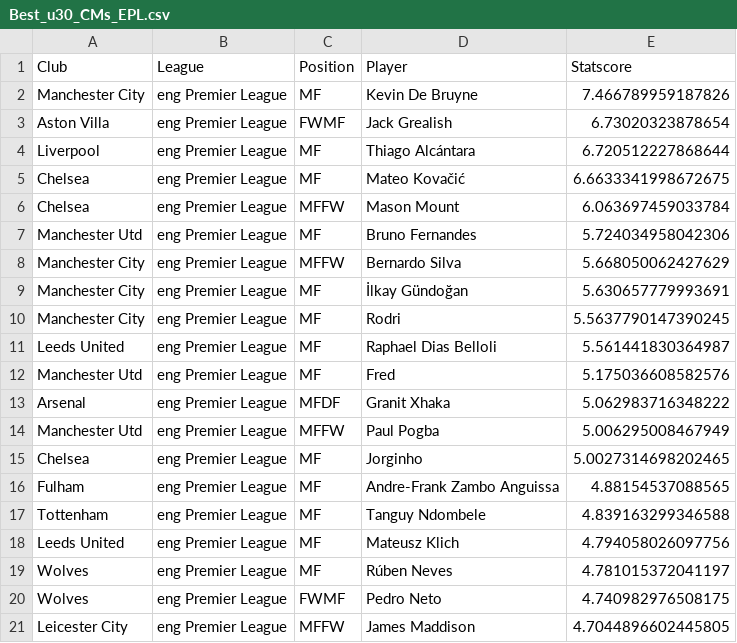
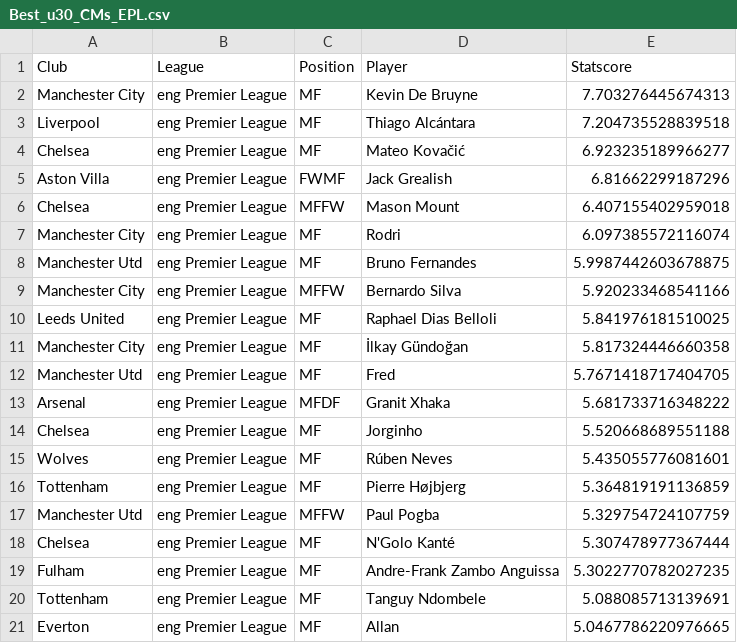
Before and after one commit to somdeep/Statball, a CSV file: Demos/Best_u30_CMs_EPL.csv, drawn as a sheet.

Commit message:
updated cm profile and demo

```diff
--- a/Demos/Best_u30_CMs_EPL.csv
+++ b/Demos/Best_u30_CMs_EPL.csv
@@ -1,21 +1,21 @@
 Club,League,Position,Player,Statscore
-Manchester City,eng Premier League,MF,Kevin De Bruyne,7.466789959187826
-Aston Villa,eng Premier League,FWMF,Jack Grealish,6.73020323878654
-Liverpool,eng Premier League,MF,Thiago Alcántara,6.720512227868644
-Chelsea,eng Premier League,MF,Mateo Kovačić,6.6633341998672675
-Chelsea,eng Premier League,MFFW,Mason Mount,6.063697459033784
-Manchester Utd,eng Premier League,MF,Bruno Fernandes,5.724034958042306
-Manchester City,eng Premier League,MFFW,Bernardo Silva,5.668050062427629
-Manchester City,eng Premier League,MF,İlkay Gündoğan,5.630657779993691
-Manchester City,eng Premier League,MF,Rodri,5.5637790147390245
-Leeds United,eng Premier League,MF,Raphael Dias Belloli,5.561441830364987
-Manchester Utd,eng Premier League,MF,Fred,5.175036608582576
-Arsenal,eng Premier League,MFDF,Granit Xhaka,5.062983716348222
-Manchester Utd,eng Premier League,MFFW,Paul Pogba,5.006295008467949
-Chelsea,eng Premier League,MF,Jorginho,5.0027314698202465
-Fulham,eng Premier League,MF,Andre-Frank Zambo Anguissa,4.88154537088565
-Tottenham,eng Premier League,MF,Tanguy Ndombele,4.839163299346588
-Leeds United,eng Premier League,MF,Mateusz Klich,4.794058026097756
-Wolves,eng Premier League,MF,Rúben Neves,4.781015372041197
-Wolves,eng Premier League,FWMF,Pedro Neto,4.740982976508175
-Leicester City,eng Premier League,MFFW,James Maddison,4.7044896602445805
+Manchester City,eng Premier League,MF,Kevin De Bruyne,7.703276445674313
+Liverpool,eng Premier League,MF,Thiago Alcántara,7.204735528839518
+Chelsea,eng Premier League,MF,Mateo Kovačić,6.923235189966277
+Aston Villa,eng Premier League,FWMF,Jack Grealish,6.81662299187296
+Chelsea,eng Premier League,MFFW,Mason Mount,6.407155402959018
+Manchester City,eng Premier League,MF,Rodri,6.097385572116074
+Manchester Utd,eng Premier League,MF,Bruno Fernandes,5.9987442603678875
+Manchester City,eng Premier League,MFFW,Bernardo Silva,5.920233468541166
+Leeds United,eng Premier League,MF,Raphael Dias Belloli,5.841976181510025
+Manchester City,eng Premier League,MF,İlkay Gündoğan,5.817324446660358
+Manchester Utd,eng Premier League,MF,Fred,5.7671418717404705
+Arsenal,eng Premier League,MFDF,Granit Xhaka,5.681733716348222
+Chelsea,eng Premier League,MF,Jorginho,5.520668689551188
+Wolves,eng Premier League,MF,Rúben Neves,5.435055776081601
+Tottenham,eng Premier League,MF,Pierre Højbjerg,5.364819191136859
+Manchester Utd,eng Premier League,MFFW,Paul Pogba,5.329754724107759
+Chelsea,eng Premier League,MF,N'Golo Kanté,5.307478977367444
+Fulham,eng Premier League,MF,Andre-Frank Zambo Anguissa,5.3022770782027235
+Tottenham,eng Premier League,MF,Tanguy Ndombele,5.088085713139691
+Everton,eng Premier League,MF,Allan,5.0467786220976665
```
Also changed, not shown: 1 other file.
